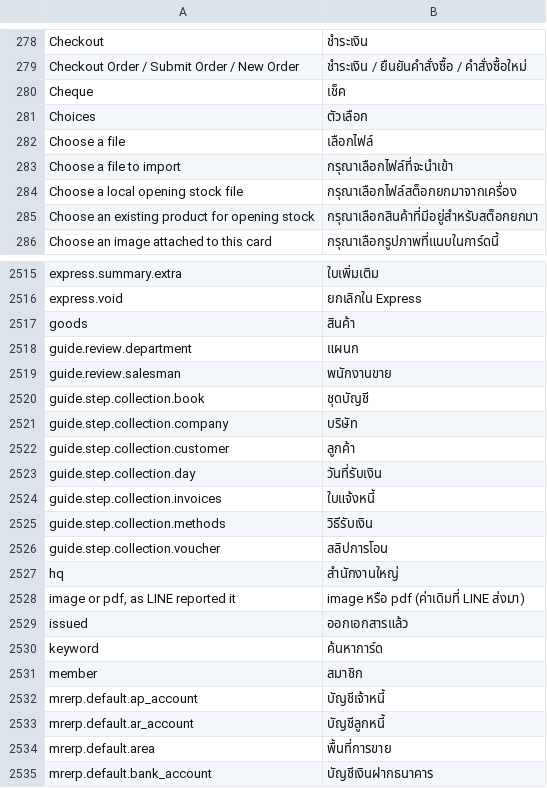
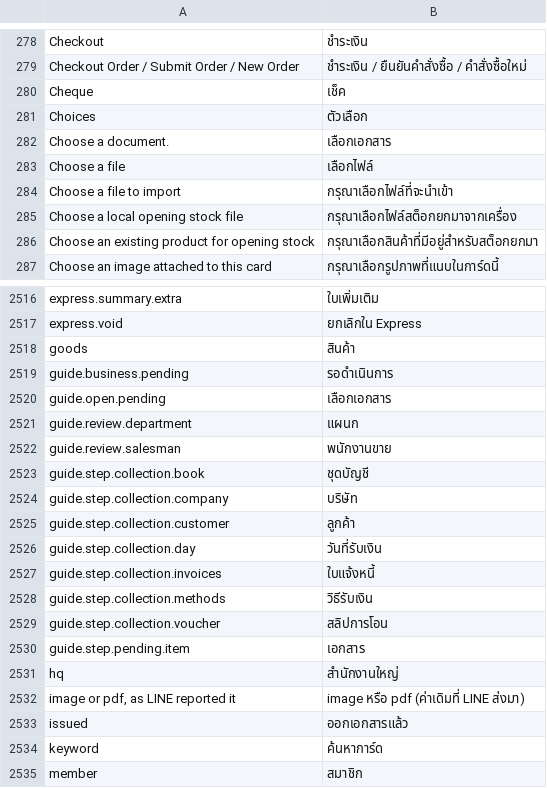
Before and after one commit to skin306152-star/pearnly, a CSV file: apps/pearnly_erp_portal/pearnly_erp_portal/translations/th.csv, drawn as a sheet; only a part is shown, gaps mark what is left out; the shorter side is filled out with more unchanged rows; the diff names each change by its address in the sheet, - before the commit and + after, or states it on an @@ line.

Commit message:
feat: ERP CC guided pending items: pick a pending purchase or sales document of the conversation company and hand it to its documents guide at the card, same menu word, icon and order as Cowork

```diff
--- a/apps/pearnly_erp_portal/pearnly_erp_portal/translations/th.csv
+++ b/apps/pearnly_erp_portal/pearnly_erp_portal/translations/th.csv
+row 282: Choose a document. | เลือกเอกสาร
+row 2519: guide.business.pending | รอดำเนินการ
+row 2520: guide.open.pending | เลือกเอกสาร
+row 2530: guide.step.pending.item | เอกสาร
```
Also changed, not shown: apps/pearnly_erp_portal/pearnly_erp_portal/i18n/messages.tsv, apps/pearnly_erp_portal/pearnly_erp_portal/translations/en.csv, 8 other files.
